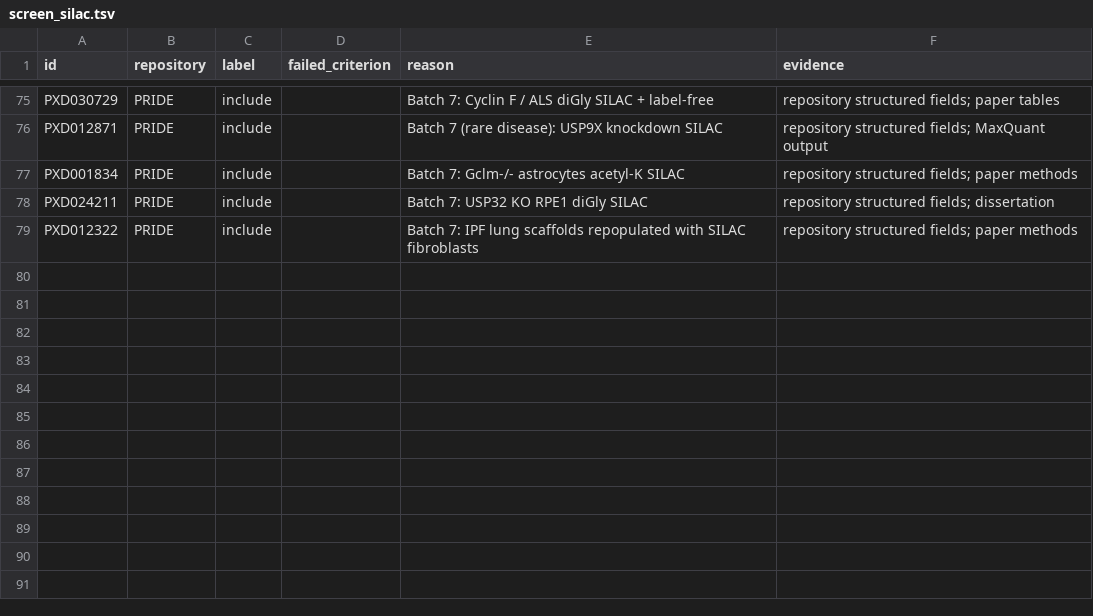
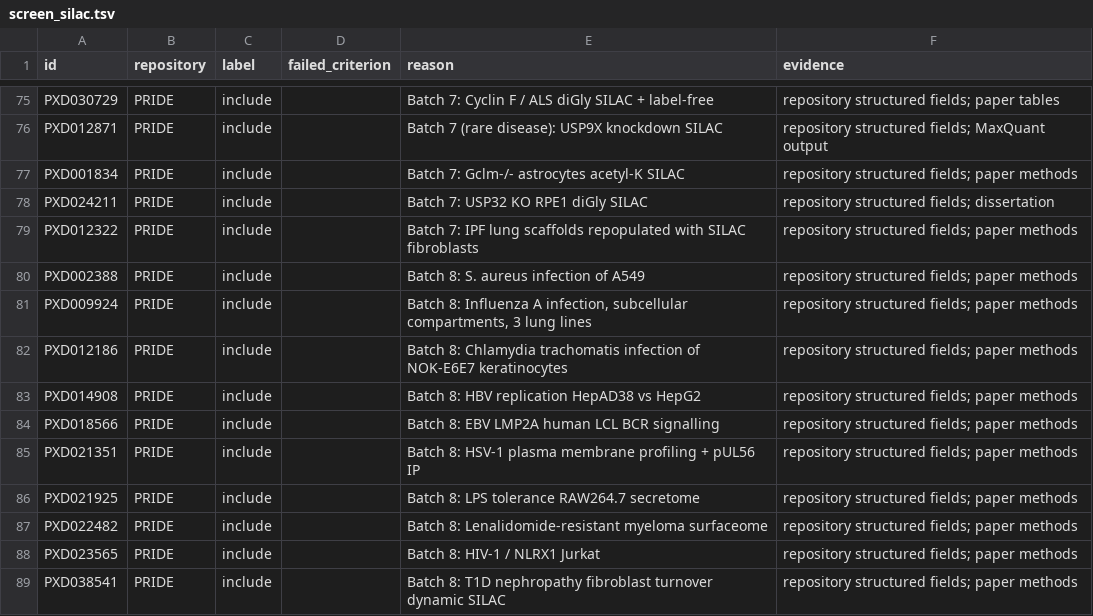
Before and after one commit to bigbio/sdrf-skills, a TSV file: results/screen_silac.tsv, drawn as a sheet; only a part is shown, gaps mark what is left out; the diff names each change by its address in the sheet, - before the commit and + after, or states it on an @@ line.

```diff
--- a/results/screen_silac.tsv
+++ b/results/screen_silac.tsv
+row 80: PXD002388 | PRIDE | include |  | Batch 8: S. aureus infection of A549 | repository structured fields; paper methods
+row 81: PXD009924 | PRIDE | include |  | Batch 8: Influenza A infection, subcellular compartments, 3 lung lines | repository structured fields; paper methods
+row 82: PXD012186 | PRIDE | include |  | Batch 8: Chlamydia trachomatis infection of NOK-E6E7 keratinocytes | repository structured fields; paper methods
+row 83: PXD014908 | PRIDE | include |  | Batch 8: HBV replication HepAD38 vs HepG2 | repository structured fields; paper methods
+row 84: PXD018566 | PRIDE | include |  | Batch 8: EBV LMP2A human LCL BCR signalling | repository structured fields; paper methods
+row 85: PXD021351 | PRIDE | include |  | Batch 8: HSV-1 plasma membrane profiling + pUL56 IP | repository structured fields; paper methods
+row 86: PXD021925 | PRIDE | include |  | Batch 8: LPS tolerance RAW264.7 secretome | repository structured fields; paper methods
+row 87: PXD022482 | PRIDE | include |  | Batch 8: Lenalidomide-resistant myeloma surfaceome | repository structured fields; paper methods
+row 88: PXD023565 | PRIDE | include |  | Batch 8: HIV-1 / NLRX1 Jurkat | repository structured fields; paper methods
+row 89: PXD038541 | PRIDE | include |  | Batch 8: T1D nephropathy fibroblast turnover dynamic SILAC | repository structured fields; paper methods
```
